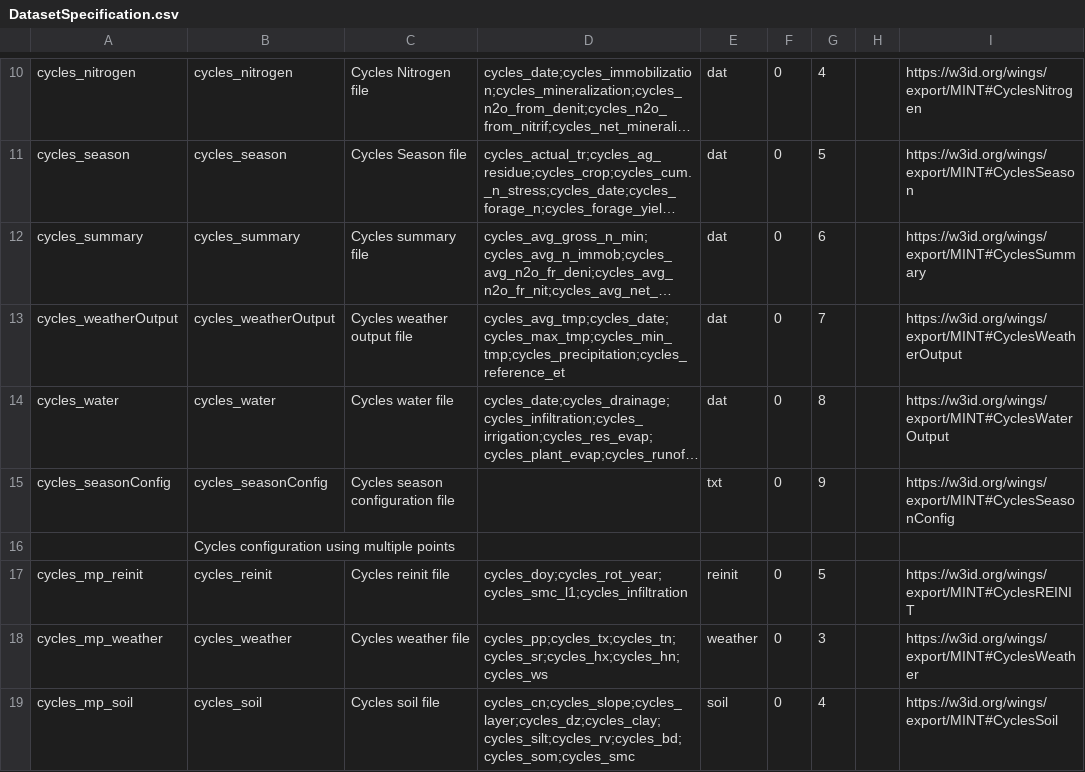
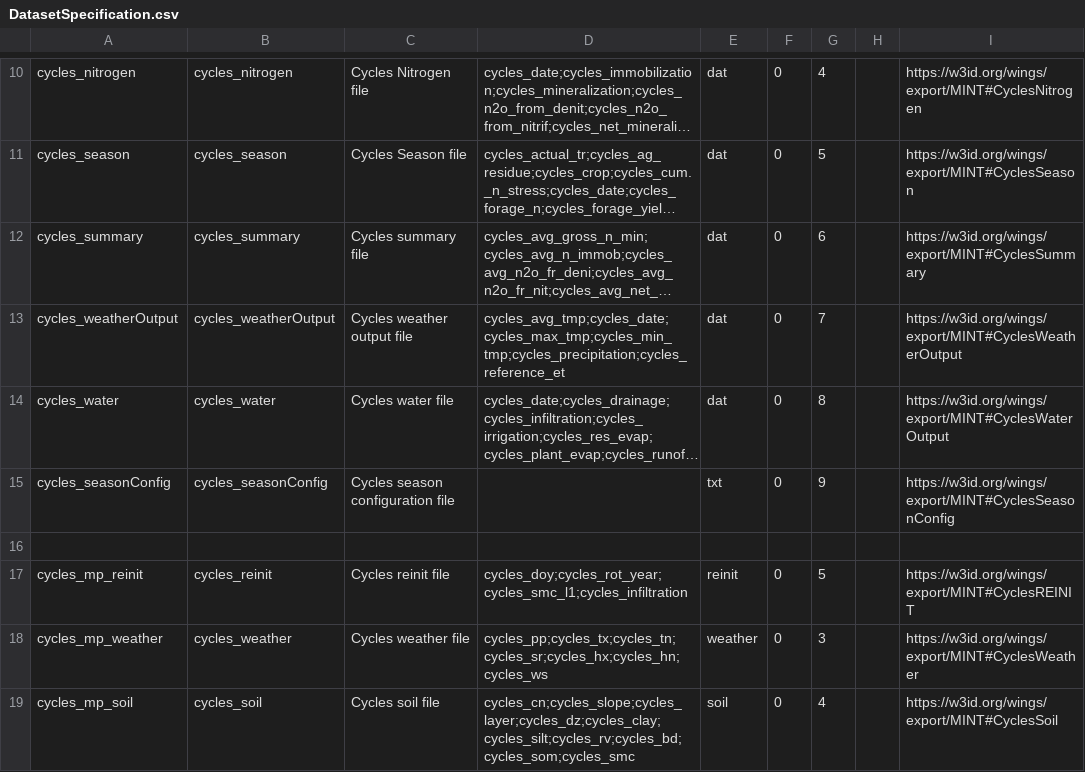
Before and after one commit to mintproject/ModelCatalog, a CSV file: Data/DatasetSpecification.csv, drawn as a sheet; only a part is shown, gaps mark what is left out; long unchanged cells end in …; the diff names each change by its address in the sheet, - before the commit and + after, or states it on an @@ line.

Commit message:
Fixed typo with empty entry

```diff
--- a/Data/DatasetSpecification.csv
+++ b/Data/DatasetSpecification.csv
-B16: Cycles configuration using multiple points
+B16: (empty)
```
